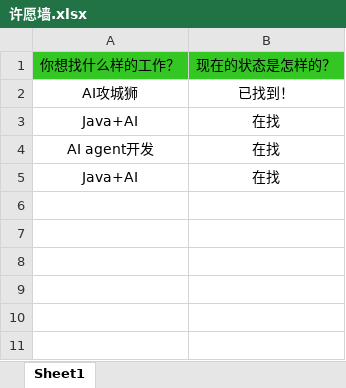
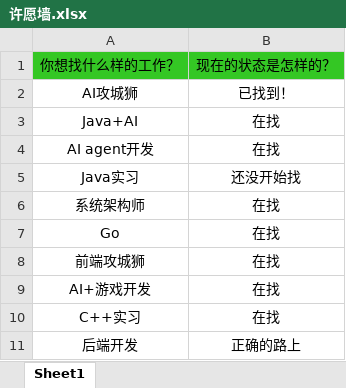
Before and after one commit to loks666/get_jobs, an Excel workbook: src/main/resources/许愿墙.xlsx, sheet Sheet1, drawn as a sheet; values as stored, in another font and other column widths than the file's, no borders; addresses are those after the commit; the diff names each change by its address in the sheet, - before the commit and + after, or states it on an @@ line.

Commit message:
更新许愿墙

```diff
--- a/src/main/resources/许愿墙.xlsx (sheet Sheet1)
+++ b/src/main/resources/许愿墙.xlsx (sheet Sheet1)
+row 5: Java实习 | 还没开始找
+row 6: 系统架构师 | 在找
+row 7: Go | 在找
+row 8: 前端攻城狮 | 在找
-A9: Java+AI
+A9: AI+游戏开发
+row 10: C++实习 | 在找
+row 11: 后端开发 | 正确的路上
```
